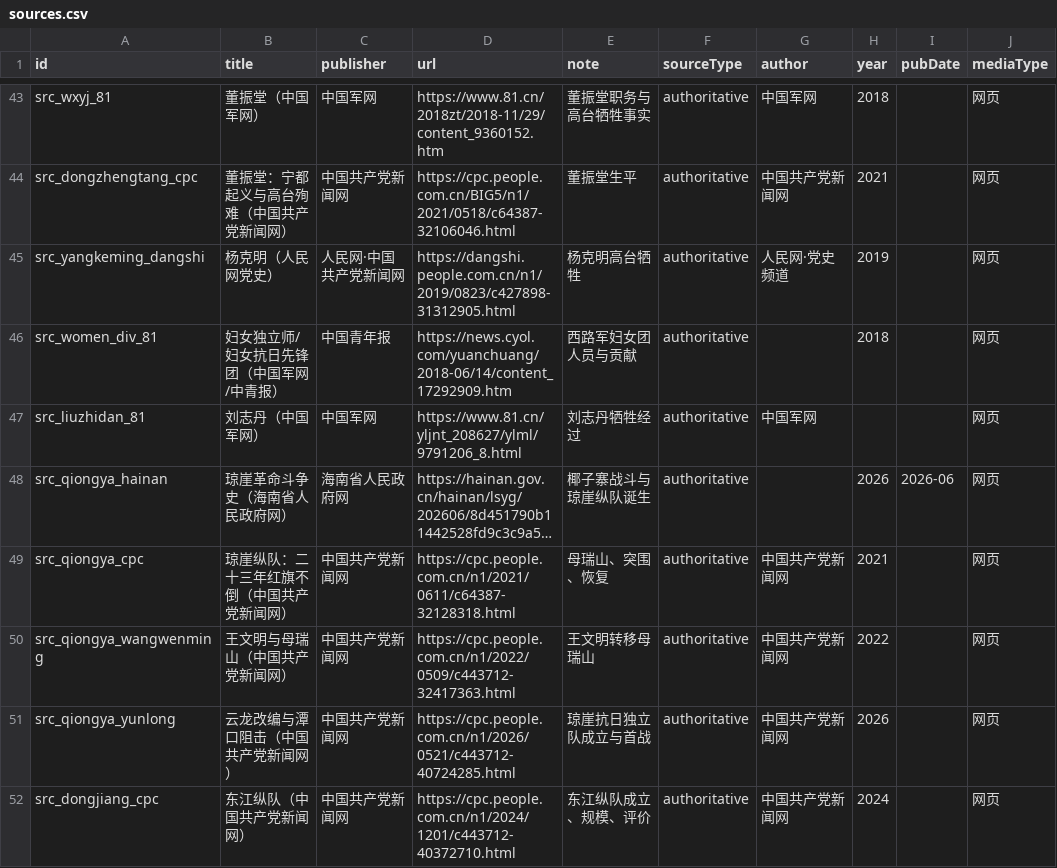
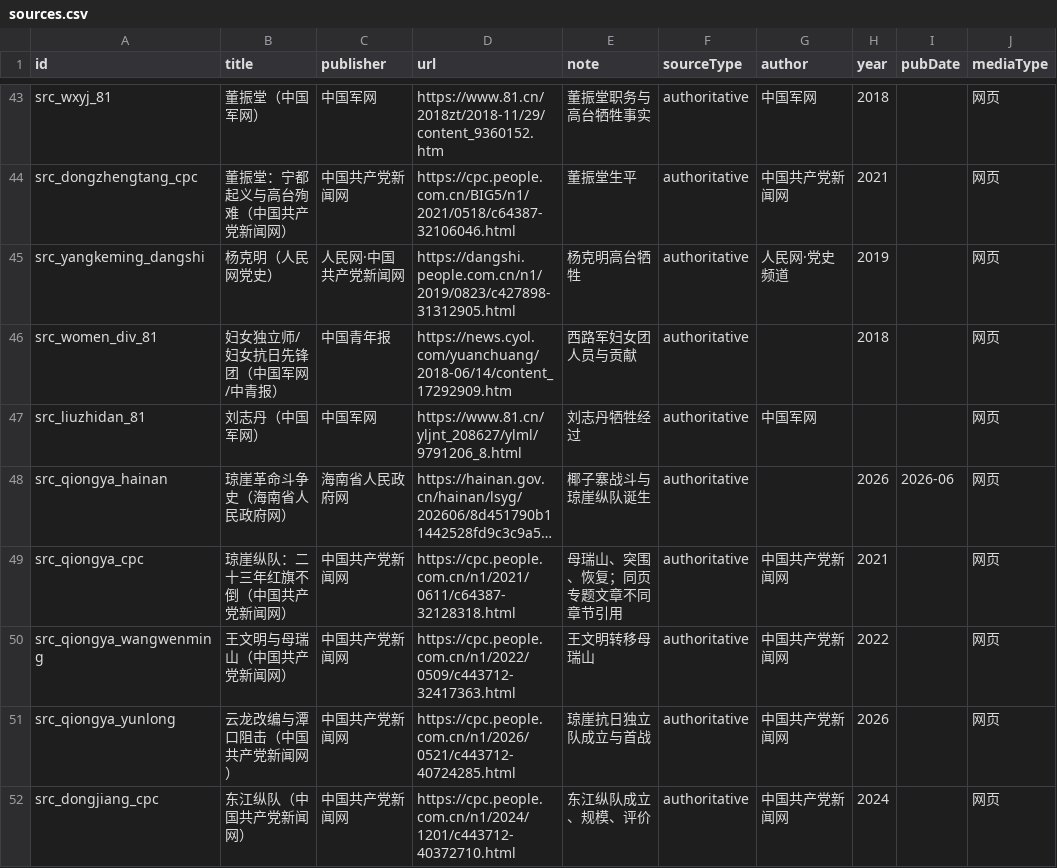
Before and after one commit to CochraneK/red-map, a CSV file: data_edit/sources.csv, drawn as a sheet; only a part is shown, gaps mark what is left out; long unchanged cells end in …; the diff covers the shown part only; the diff names each change by its address in the sheet, - before the commit and + after, or states it on an @@ line.

```diff
--- a/data_edit/sources.csv
+++ b/data_edit/sources.csv
-E49 (note): 母瑞山、突围、恢复
+E49 (note): 母瑞山、突围、恢复；同页专题文章不同章节引用
```
Also changed, not shown: 19 edited cells elsewhere in this file, data_edit/person_events.csv, data_edit/subjects.csv, 41 other files.
